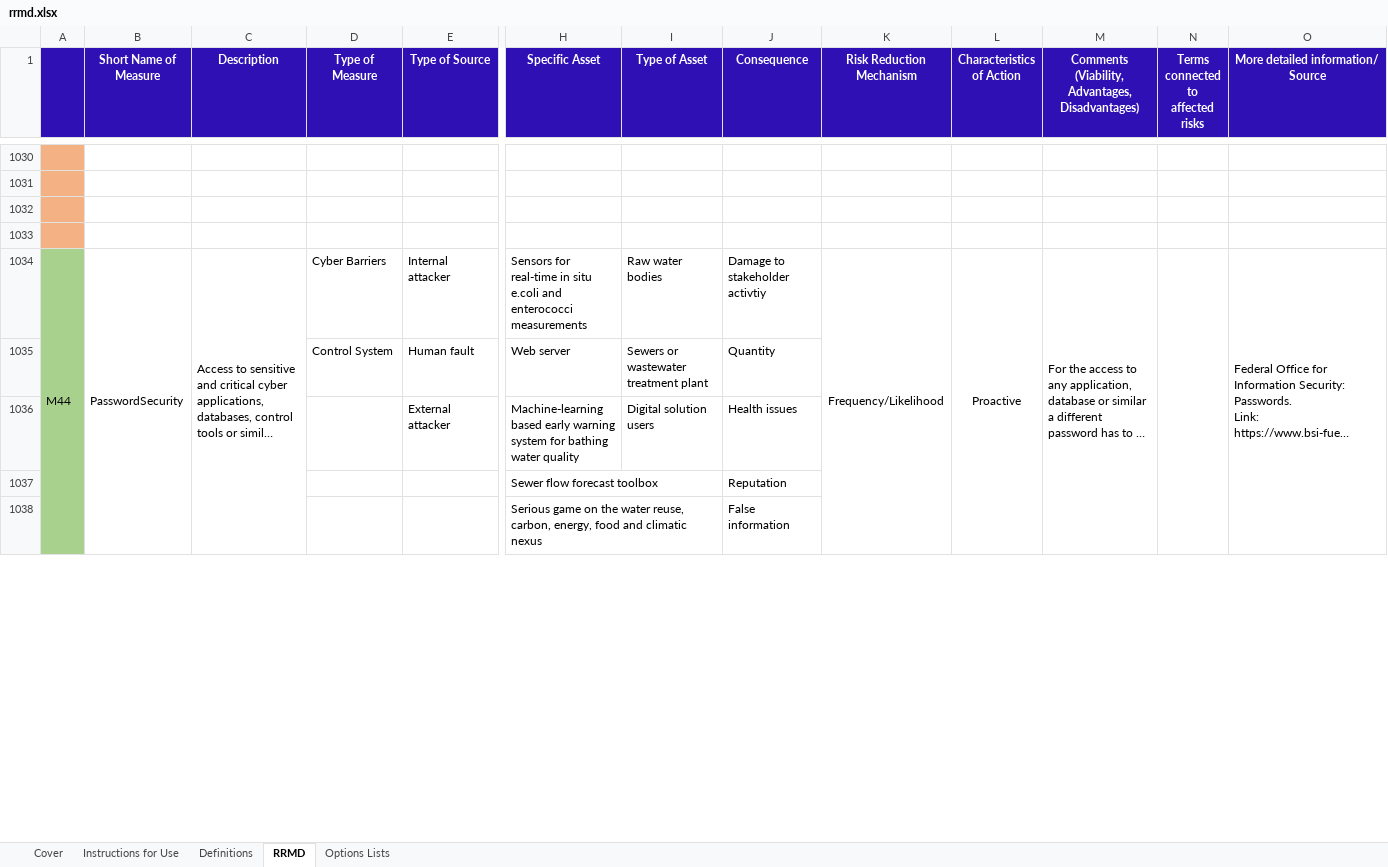
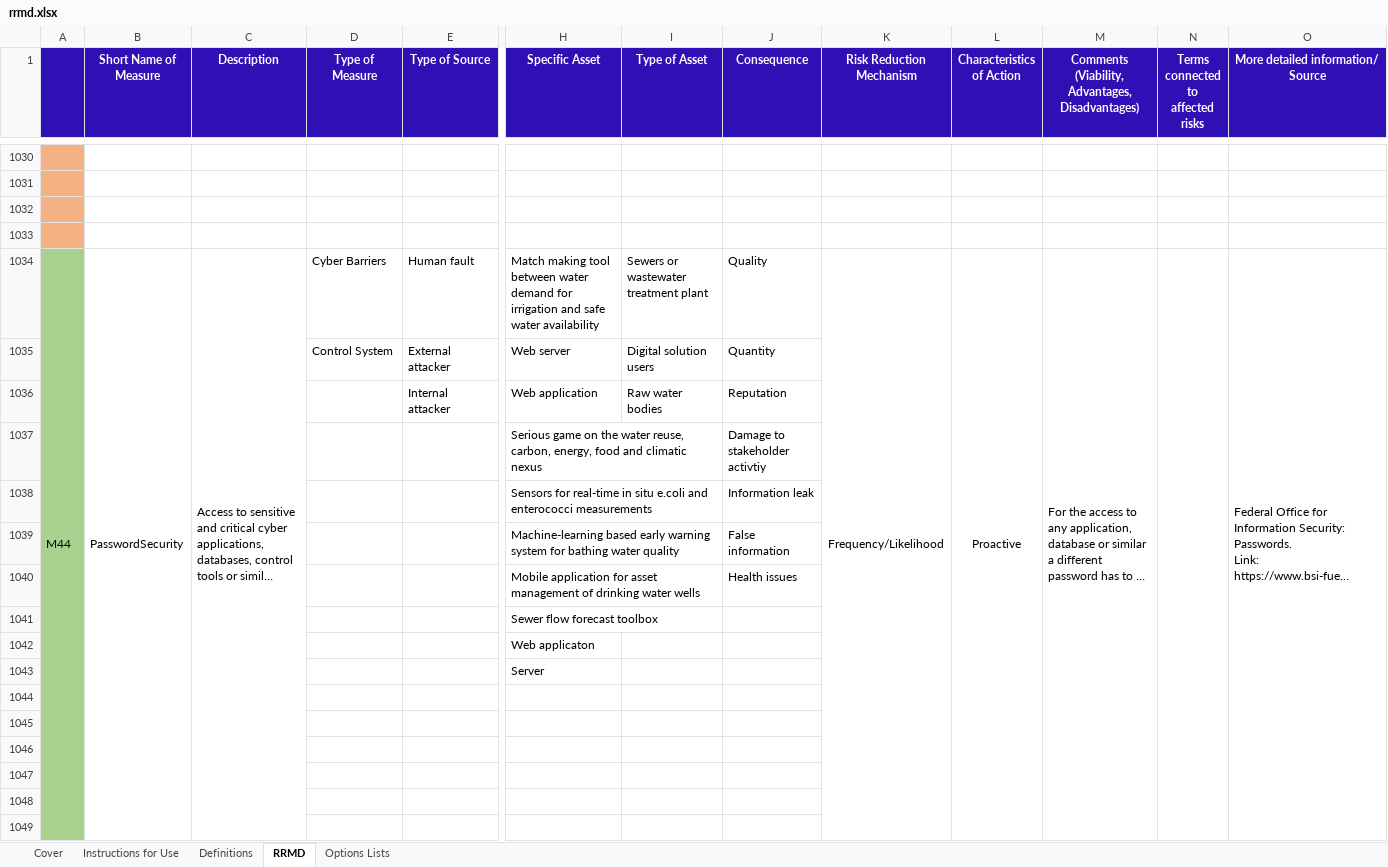
Before and after one commit to SINTEF-Infosec/dwc-risk-explorer, an Excel workbook: data/rrmd.xlsx, sheet RRMD, drawn as a sheet; only a part is shown, gaps mark what is left out; long unchanged cells end in …; values as stored, in another font and other column widths than the file's, no borders; removed rows and columns are numbered as before the commit, all else as after; rows hold the shown columns only; the diff covers the shown part only; the diff names each change by its address in the sheet, - before the commit and + after, or states it on an @@ line.

```diff
--- a/data/rrmd.xlsx (sheet RRMD)
+++ b/data/rrmd.xlsx (sheet RRMD)
-A1034:A1057 merged
+A1034:A1057 merged
-B1034:B1057 merged
+B1034:B1057 merged
-C1034:C1057 merged
+C1034:C1057 merged
-E1034 (Type of Source): Internal attacker
+E1034 (Type of Source): Human fault
-H1034 (Specific Asset): Sensors for real-time in situ e.coli and enterococci measurements
+H1034 (Specific Asset): Match making tool between water demand for irrigation and safe water availability
-I1034 (Type of Asset): Raw water bodies
+I1034 (Type of Asset): Sewers or wastewater treatment plant
-J1034 (Consequence): Damage to stakeholder activtiy
+J1034 (Consequence): Quality
-K1034:K1057 merged
+K1034:K1057 merged
-L1034:L1057 merged
+L1034:L1057 merged
-M1034:M1057 merged
+M1034:M1057 merged
-N1034:N1057 merged
+N1034:N1057 merged
-O1034:O1057 merged
+O1034:O1057 merged
-E1035 (Type of Source): Human fault
+E1035 (Type of Source): External attacker
-I1035 (Type of Asset): Sewers or wastewater treatment plant
+I1035 (Type of Asset): Digital solution users
-row 1036:  |  |  |  | External attacker | Machine-learning based early warning system for bathing water quality | Digital solution users | Health issues
-row 1037:  |  |  |  |  | Sewer flow forecast toolbox |  | Reputation
+row 1036:  |  |  |  | Internal attacker | Web application | Raw water bodies | Reputation
+row 1037:  |  |  |  |  | Serious game on the water reuse, carbon, energy, food and climatic nexus |  | Damage to stakeholder activtiy
+row 1038:  |  |  |  |  | Sensors for real-time in situ e.coli and enterococci measurements |  | Information leak
-H1039 (Specific Asset): Serious game on the water reuse, carbon, energy, food and climatic nexus
+H1039 (Specific Asset): Machine-learning based early warning system for bathing water quality
@@ row 1660 moved to row 1040: Mobile application for asset management … @@
+row 1041:  |  |  |  |  | Sewer flow forecast toolbox
@@ row 1140 moved to row 1042: Web applicaton @@
@@ row 1571 moved to row 1043: Server @@
+row 1044: (empty)
+row 1045: (empty)
+row 1046: (empty)
+row 1047: (empty)
+row 1048: (empty)
+row 1049: (empty)
```
Also changed, not shown: other rows of this sheet, sheet Cover, data/ridb.xlsx, public/resources/ridb.xlsx, 3 other files.
